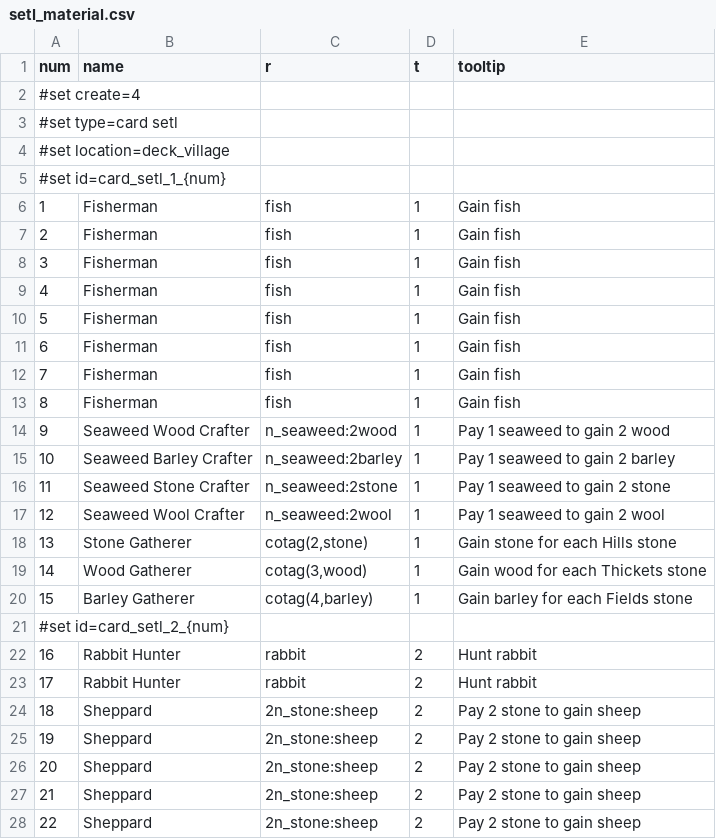
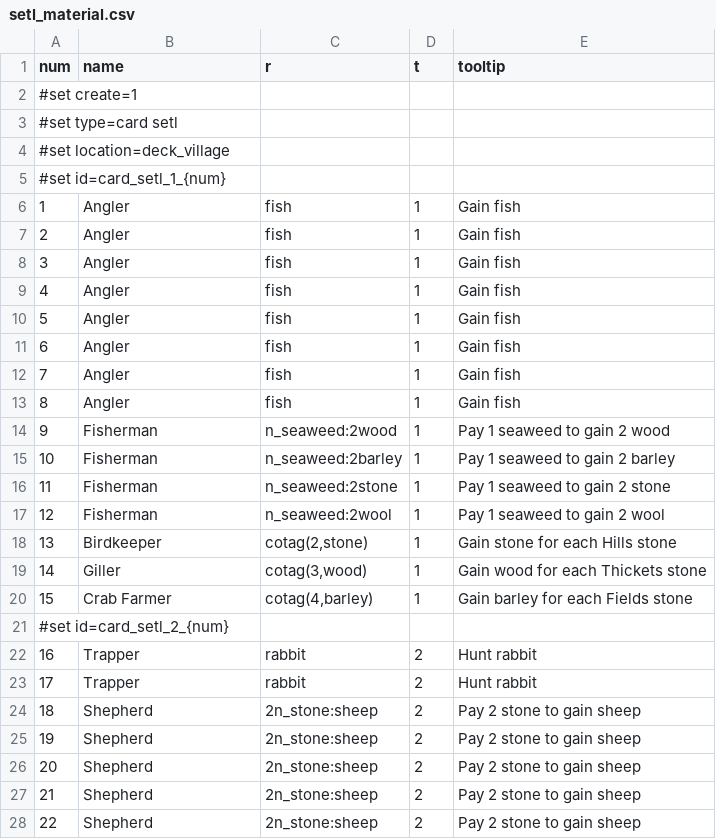
Before and after one commit to elaskavaia/bga-skarabrae, a CSV file: misc/setl_material.csv, drawn as a sheet; only a part is shown; the diff covers the shown part only.

Commit message:
typos

```diff
--- a/misc/setl_material.csv
+++ b/misc/setl_material.csv
@@ -1,2 +1,2 @@
 num|name|r|t|tooltip
-#set create=4
+#set create=1||||
@@ -5,16 +5,16 @@ num|name|r|t|tooltip
 #set id=card_setl_1_{num}
-1|Fisherman|fish|1|Gain fish
-2|Fisherman|fish|1|Gain fish
-3|Fisherman|fish|1|Gain fish
-4|Fisherman|fish|1|Gain fish
-5|Fisherman|fish|1|Gain fish
-6|Fisherman|fish|1|Gain fish
-7|Fisherman|fish|1|Gain fish
-8|Fisherman|fish|1|Gain fish
-9|Seaweed Wood Crafter|n_seaweed:2wood|1|Pay 1 seaweed to gain 2 wood
-10|Seaweed Barley Crafter|n_seaweed:2barley|1|Pay 1 seaweed to gain 2 barley
-11|Seaweed Stone Crafter|n_seaweed:2stone|1|Pay 1 seaweed to gain 2 stone
-12|Seaweed Wool Crafter|n_seaweed:2wool|1|Pay 1 seaweed to gain 2 wool
-13|Stone Gatherer|cotag(2,stone)|1|Gain stone for each Hills stone
-14|Wood Gatherer|cotag(3,wood)|1|Gain wood for each Thickets stone
-15|Barley Gatherer|cotag(4,barley)|1|Gain barley for each Fields stone
+1|Angler|fish|1|Gain fish
+2|Angler|fish|1|Gain fish
+3|Angler|fish|1|Gain fish
+4|Angler|fish|1|Gain fish
+5|Angler|fish|1|Gain fish
+6|Angler|fish|1|Gain fish
+7|Angler|fish|1|Gain fish
+8|Angler|fish|1|Gain fish
+9|Fisherman|n_seaweed:2wood|1|Pay 1 seaweed to gain 2 wood
+10|Fisherman|n_seaweed:2barley|1|Pay 1 seaweed to gain 2 barley
+11|Fisherman|n_seaweed:2stone|1|Pay 1 seaweed to gain 2 stone
+12|Fisherman|n_seaweed:2wool|1|Pay 1 seaweed to gain 2 wool
+13|Birdkeeper|cotag(2,stone)|1|Gain stone for each Hills stone
+14|Giller|cotag(3,wood)|1|Gain wood for each Thickets stone
+15|Crab Farmer|cotag(4,barley)|1|Gain barley for each Fields stone
@@ -22,7 +22,7 @@ num|name|r|t|tooltip
-16|Rabbit Hunter|rabbit|2|Hunt rabbit
-17|Rabbit Hunter|rabbit|2|Hunt rabbit
-18|Sheppard|2n_stone:sheep|2|Pay 2 stone to gain sheep
-19|Sheppard|2n_stone:sheep|2|Pay 2 stone to gain sheep
-20|Sheppard|2n_stone:sheep|2|Pay 2 stone to gain sheep
-21|Sheppard|2n_stone:sheep|2|Pay 2 stone to gain sheep
-22|Sheppard|2n_stone:sheep|2|Pay 2 stone to gain sheep
+16|Trapper|rabbit|2|Hunt rabbit
+17|Trapper|rabbit|2|Hunt rabbit
+18|Shepherd|2n_stone:sheep|2|Pay 2 stone to gain sheep
+19|Shepherd|2n_stone:sheep|2|Pay 2 stone to gain sheep
+20|Shepherd|2n_stone:sheep|2|Pay 2 stone to gain sheep
+21|Shepherd|2n_stone:sheep|2|Pay 2 stone to gain sheep
+22|Shepherd|2n_stone:sheep|2|Pay 2 stone to gain sheep
```
Also changed, not shown: 38 edited cells elsewhere in this file, misc/token_material.csv, 13 other files.
